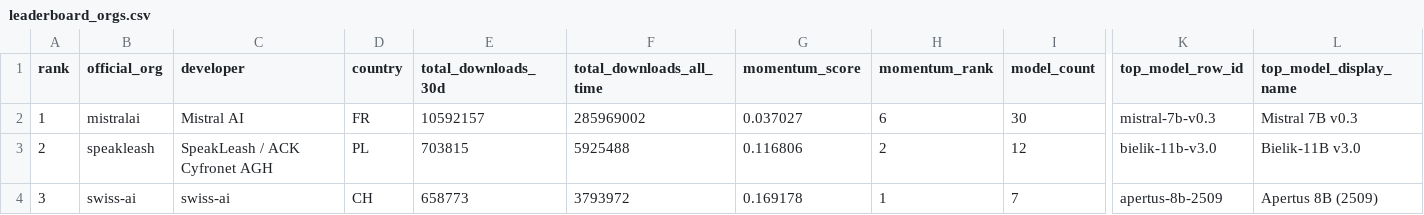
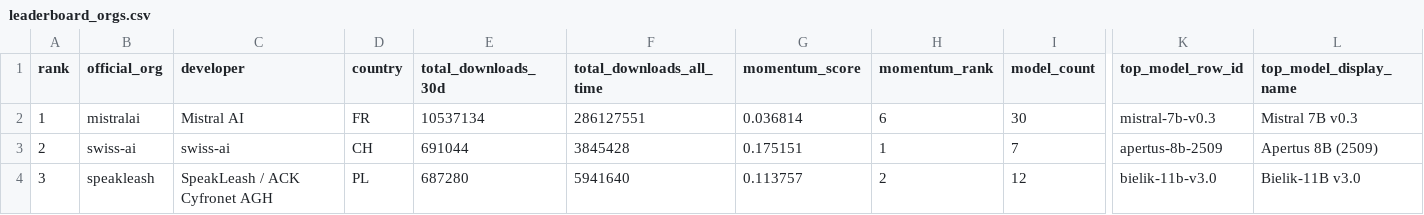
Before and after one commit to speakleash/European-LLM-download-leaderboard, a CSV file: output/leaderboard_orgs.csv, drawn as a sheet; only a part is shown, gaps mark what is left out; the diff covers the shown part only; the diff names each change by its address in the sheet, - before the commit and + after, or states it on an @@ line.

```diff
--- a/output/leaderboard_orgs.csv
+++ b/output/leaderboard_orgs.csv
-E2 (total_downloads_30d): 10592157
+E2 (total_downloads_30d): 10537134
-F2 (total_downloads_all_time): 285969002
+F2 (total_downloads_all_time): 286127551
-G2 (momentum_score): 0.037027
+G2 (momentum_score): 0.036814
-B3 (official_org): speakleash
+B3 (official_org): swiss-ai
-C3 (developer): SpeakLeash / ACK Cyfronet AGH
+C3 (developer): swiss-ai
-D3 (country): PL
+D3 (country): CH
-E3 (total_downloads_30d): 703815
+E3 (total_downloads_30d): 691044
-F3 (total_downloads_all_time): 5925488
+F3 (total_downloads_all_time): 3845428
-G3 (momentum_score): 0.116806
+G3 (momentum_score): 0.175151
-H3 (momentum_rank): 2
+H3 (momentum_rank): 1
-I3 (model_count): 12
+I3 (model_count): 7
-K3 (top_model_row_id): bielik-11b-v3.0
+K3 (top_model_row_id): apertus-8b-2509
-L3 (top_model_display_name): Bielik-11B v3.0
+L3 (top_model_display_name): Apertus 8B (2509)
-B4 (official_org): swiss-ai
+B4 (official_org): speakleash
-C4 (developer): swiss-ai
+C4 (developer): SpeakLeash / ACK Cyfronet AGH
-D4 (country): CH
+D4 (country): PL
-E4 (total_downloads_30d): 658773
+E4 (total_downloads_30d): 687280
-F4 (total_downloads_all_time): 3793972
+F4 (total_downloads_all_time): 5941640
-G4 (momentum_score): 0.169178
+G4 (momentum_score): 0.113757
-H4 (momentum_rank): 1
+H4 (momentum_rank): 2
-I4 (model_count): 7
+I4 (model_count): 12
-K4 (top_model_row_id): apertus-8b-2509
+K4 (top_model_row_id): bielik-11b-v3.0
-L4 (top_model_display_name): Apertus 8B (2509)
+L4 (top_model_display_name): Bielik-11B v3.0
```
Also changed, not shown: 1 added row, 1 removed row and 136 edited cells elsewhere in this file, output/leaderboard.csv, 8 other files.
